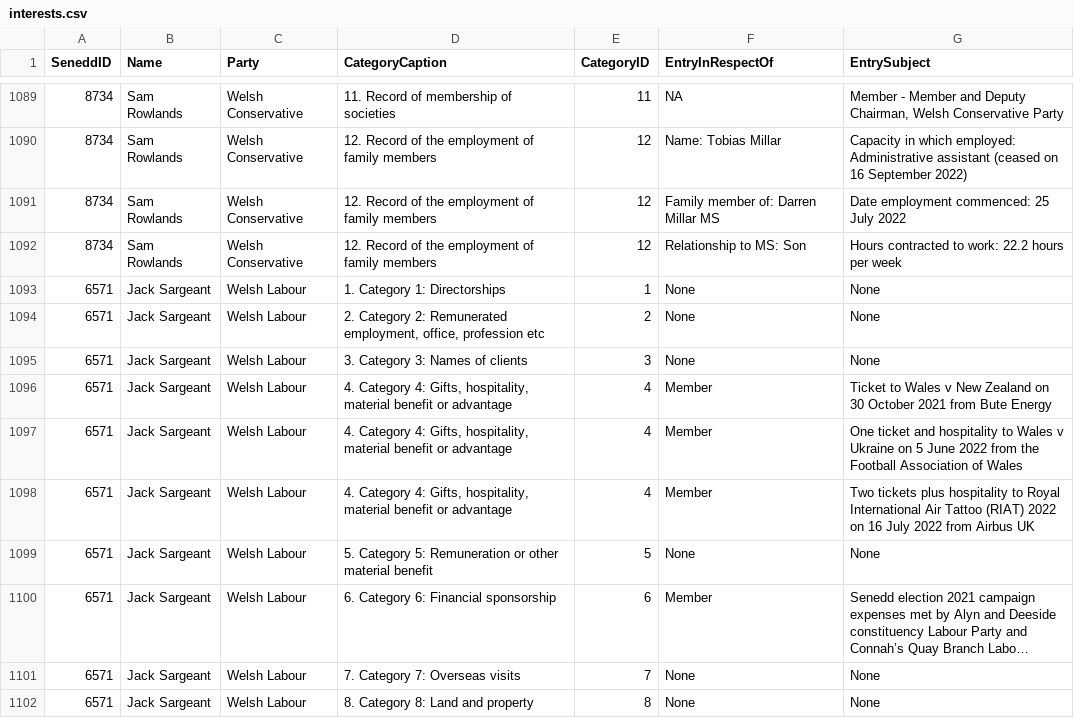
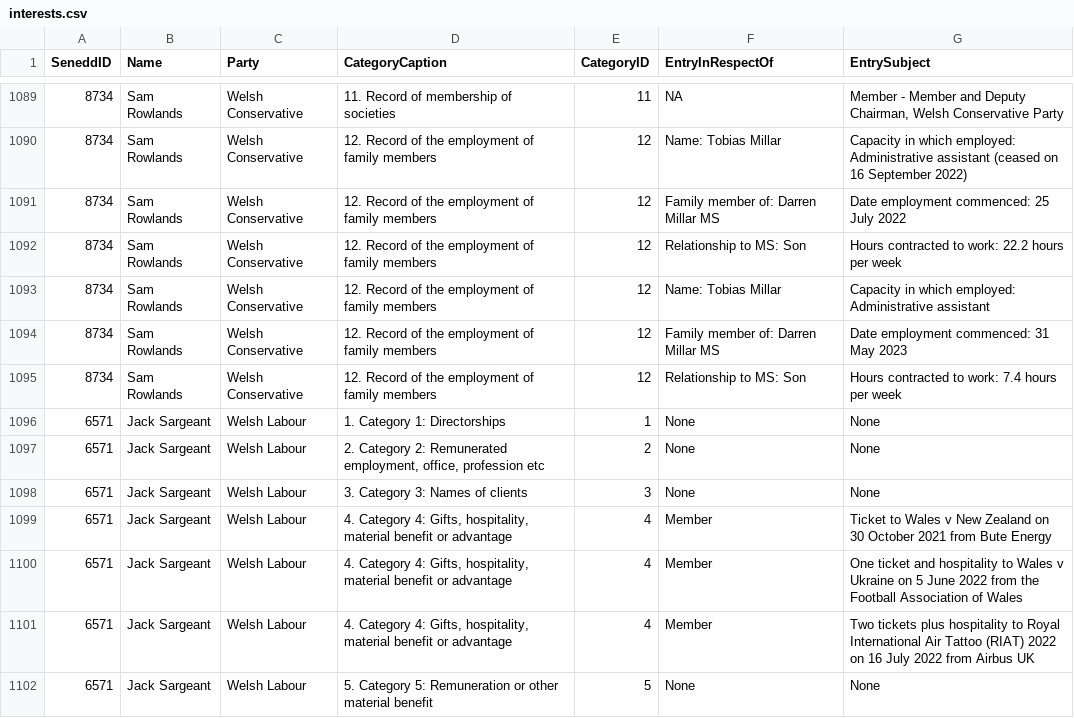
Before and after one commit to stupidpupil/senedd_scraper, a CSV file: interests.csv, drawn as a sheet; only a part is shown, gaps mark what is left out; the shorter side is filled out with more unchanged rows; long unchanged cells end in …; the diff names each change by its address in the sheet, - before the commit and + after, or states it on an @@ line.

```diff
--- a/interests.csv
+++ b/interests.csv
+row 1093: 8734 | Sam Rowlands | Welsh Conservative | 12. Record of the employment of family members | 12 | Name: Tobias Millar | Capacity in which employed: Administrative assistant
+row 1094: 8734 | Sam Rowlands | Welsh Conservative | 12. Record of the employment of family members | 12 | Family member of: Darren Millar MS | Date employment commenced: 31 May 2023
+row 1095: 8734 | Sam Rowlands | Welsh Conservative | 12. Record of the employment of family members | 12 | Relationship to MS: Son | Hours contracted to work: 7.4 hours per week
```
Also changed, not shown: members.csv, members_for_do_gooder.csv, 2 other files.
